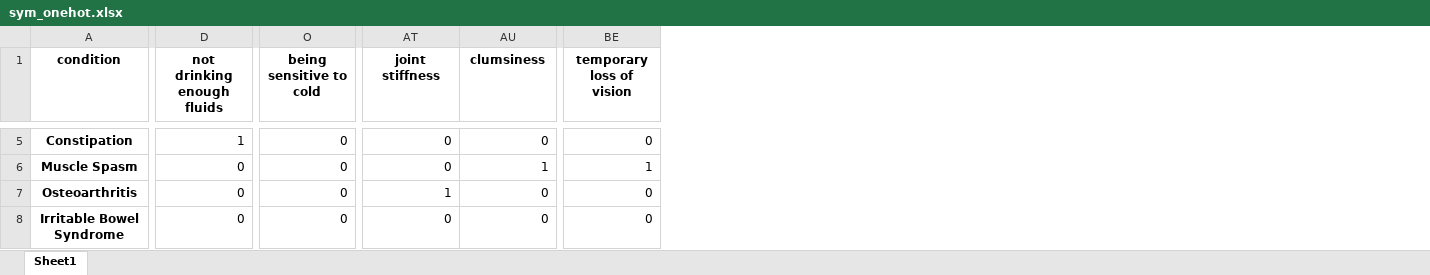
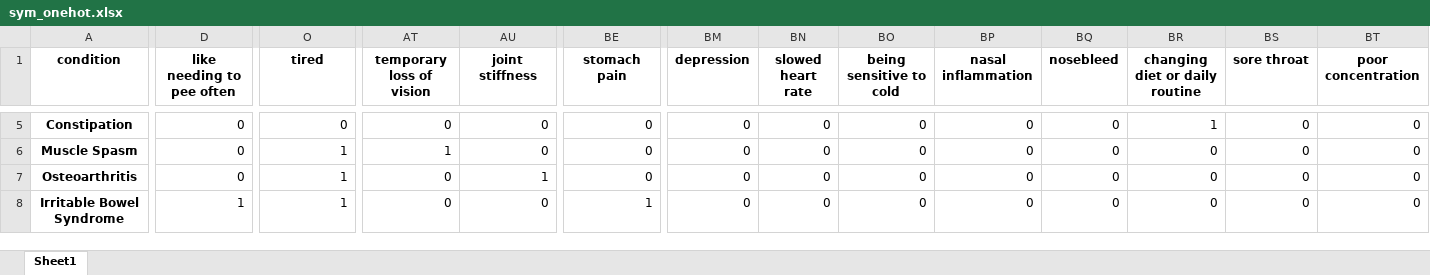
Before and after one commit to SNMHZ/Drug_Recommendation, an Excel workbook: Web/flask/server/dataset/sym_onehot.xlsx, sheet Sheet1, drawn as a sheet; only a part is shown, gaps mark what is left out; values as stored, in another font and other column widths than the file's, no borders; the diff covers the shown part only; the diff names each change by its address in the sheet, - before the commit and + after, or states it on an @@ line.

```diff
--- a/Web/flask/server/dataset/sym_onehot.xlsx (sheet Sheet1)
+++ b/Web/flask/server/dataset/sym_onehot.xlsx (sheet Sheet1)
+column BM (depression), rows 5-8: all 0
+column BN (slowed heart rate), rows 5-8: all 0
+column BO (being sensitive to cold), rows 5-8: all 0
+column BP (nasal inflammation), rows 5-8: all 0
+column BQ (nosebleed), rows 5-8: all 0
+column BR (changing diet or daily routine), rows 5-8: 1 | 0 | 0 | 0
+column BS (sore throat), rows 5-8: all 0
+column BT (poor concentration), rows 5-8: all 0
-D1: not drinking enough fluids
+D1: like needing to pee often
-O1: being sensitive to cold
+O1: tired
-AT1: joint stiffness
+AT1: temporary loss of vision
-AU1: clumsiness
+AU1: joint stiffness
-BE1: temporary loss of vision
+BE1: stomach pain
-D5 (like needing to pee often): 1
+D5 (like needing to pee often): 0
-O6:O8 (tired): 0
+O6:O8 (tired): 1
-AT6 (temporary loss of vision): 0
+AT6 (temporary loss of vision): 1
-AU6 (joint stiffness): 1
+AU6 (joint stiffness): 0
-BE6 (stomach pain): 1
+BE6 (stomach pain): 0
-AT7 (temporary loss of vision): 1
+AT7 (temporary loss of vision): 0
-AU7 (joint stiffness): 0
+AU7 (joint stiffness): 1
-D8 (like needing to pee often): 0
+D8 (like needing to pee often): 1
-BE8 (stomach pain): 0
+BE8 (stomach pain): 1
```
Also changed, not shown: 195 edited cells elsewhere in this sheet, Web/flask/server/dataset/top20condition.xlsx, 4 other files.
